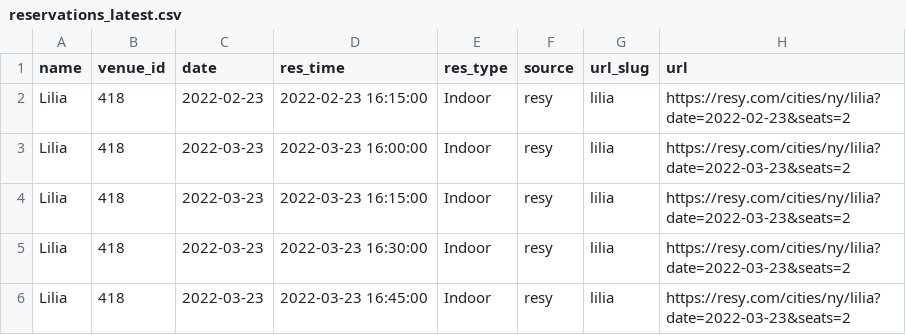
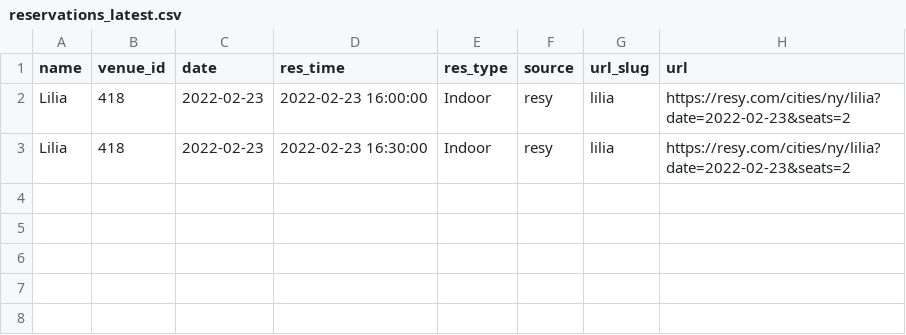
Before and after one commit to edj36/reservations, a CSV file: data/reservations_latest.csv, drawn as a sheet.

```diff
--- a/data/reservations_latest.csv
+++ b/data/reservations_latest.csv
@@ -1,6 +1,3 @@
 name,venue_id,date,res_time,res_type,source,url_slug,url
-Lilia,418,2022-02-23,2022-02-23 16:15:00,Indoor,resy,lilia,https://resy.com/cities/ny/lilia?date=2022-02-23&seats=2
-Lilia,418,2022-03-23,2022-03-23 16:00:00,Indoor,resy,lilia,https://resy.com/cities/ny/lilia?date=2022-03-23&seats=2
-Lilia,418,2022-03-23,2022-03-23 16:15:00,Indoor,resy,lilia,https://resy.com/cities/ny/lilia?date=2022-03-23&seats=2
-Lilia,418,2022-03-23,2022-03-23 16:30:00,Indoor,resy,lilia,https://resy.com/cities/ny/lilia?date=2022-03-23&seats=2
-Lilia,418,2022-03-23,2022-03-23 16:45:00,Indoor,resy,lilia,https://resy.com/cities/ny/lilia?date=2022-03-23&seats=2
+Lilia,418,2022-02-23,2022-02-23 16:00:00,Indoor,resy,lilia,https://resy.com/cities/ny/lilia?date=2022-02-23&seats=2
+Lilia,418,2022-02-23,2022-02-23 16:30:00,Indoor,resy,lilia,https://resy.com/cities/ny/lilia?date=2022-02-23&seats=2
```
